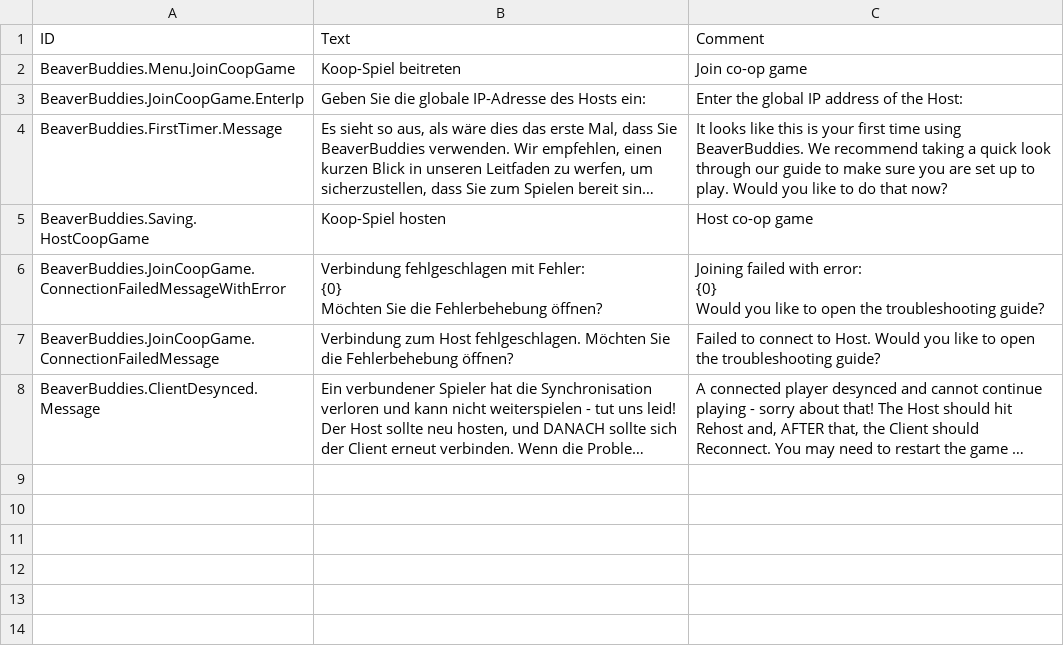
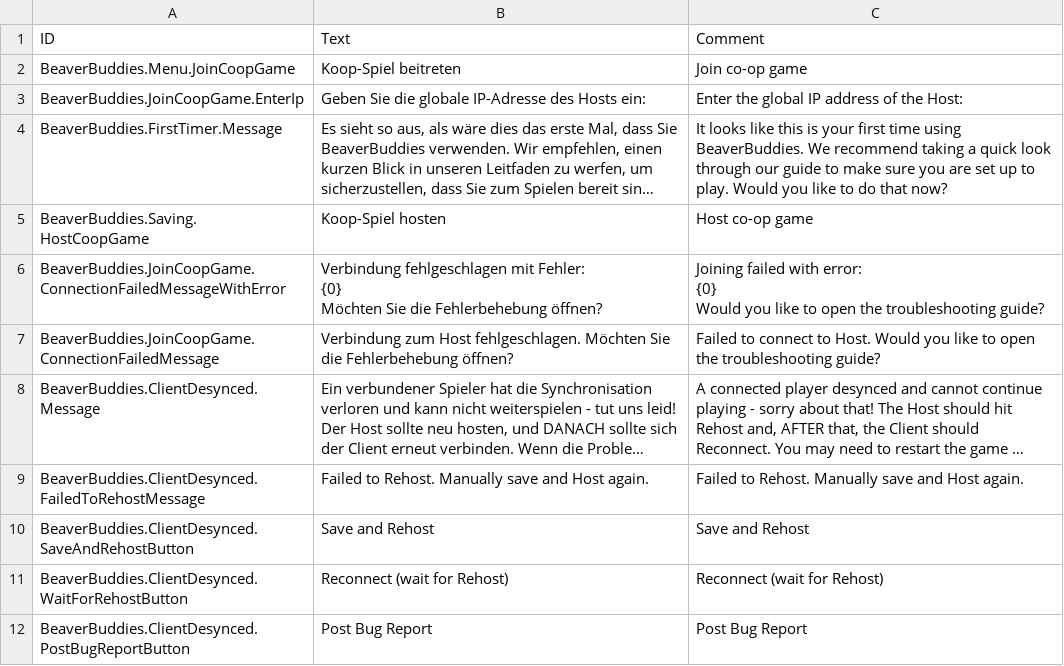
Before and after one commit to thomaswp/BeaverBuddies, a CSV file: BeaverBuddies/Localizations/deDE_BeaverBuddie.csv, drawn as a sheet; long unchanged cells end in …; the diff names each change by its address in the sheet, - before the commit and + after, or states it on an @@ line.

Commit message:
Translate Button's (WIP, ENG Only) & Convert S0 to X8 before write in player.log when an DSync

```diff
--- a/BeaverBuddies/Localizations/deDE_BeaverBuddie.csv
+++ b/BeaverBuddies/Localizations/deDE_BeaverBuddie.csv
+row 9: BeaverBuddies.ClientDesynced.FailedToRehostMessage | Failed to Rehost. Manually save and Host again. | Failed to Rehost. Manually save and Host again.
+row 10: BeaverBuddies.ClientDesynced.SaveAndRehostButton | Save and Rehost | Save and Rehost
+row 11: BeaverBuddies.ClientDesynced.WaitForRehostButton | Reconnect (wait for Rehost) | Reconnect (wait for Rehost)
+row 12: BeaverBuddies.ClientDesynced.PostBugReportButton | Post Bug Report | Post Bug Report
```
Also changed, not shown: BeaverBuddies/Localizations/enUS_BeaverBuddie.csv, BeaverBuddies/Localizations/esES_BeaverBuddie.csv, 15 other files.
